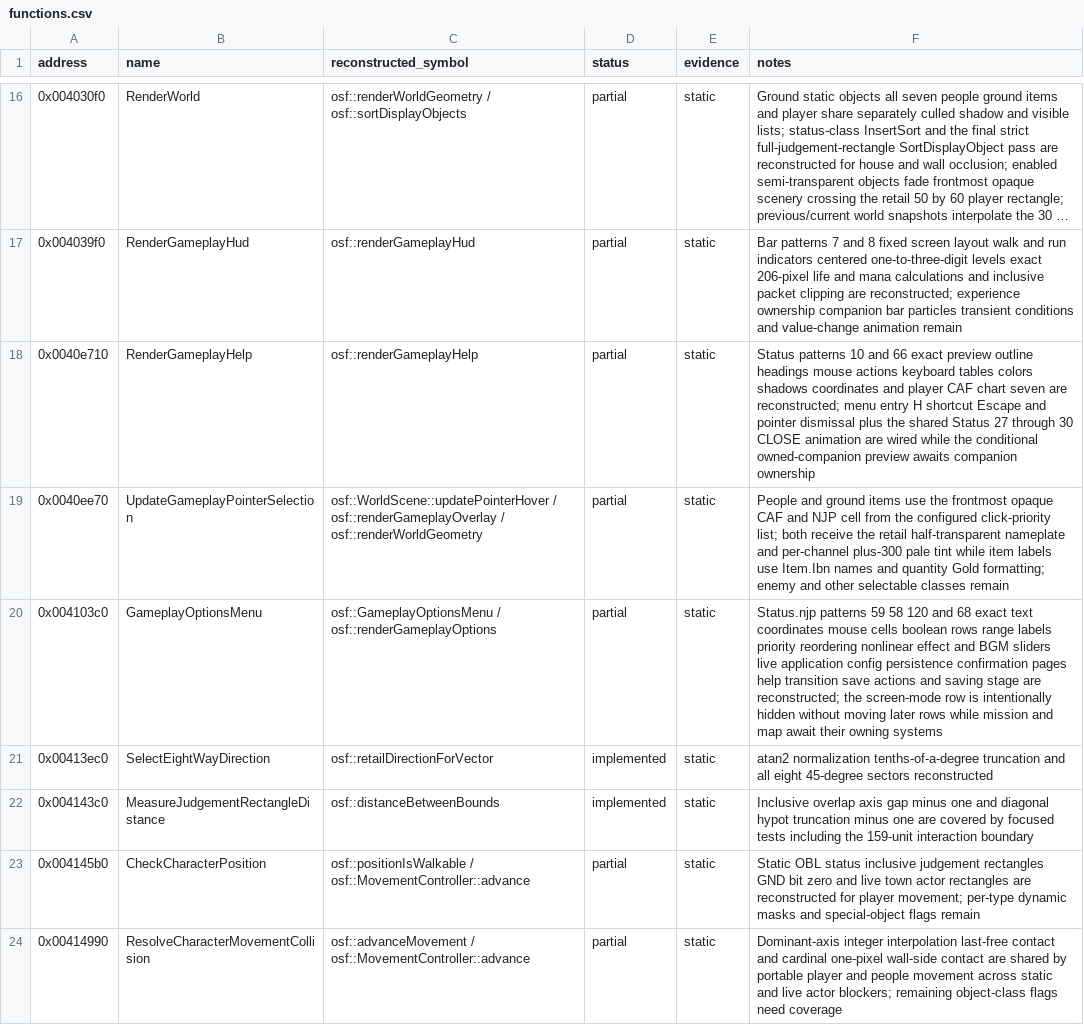
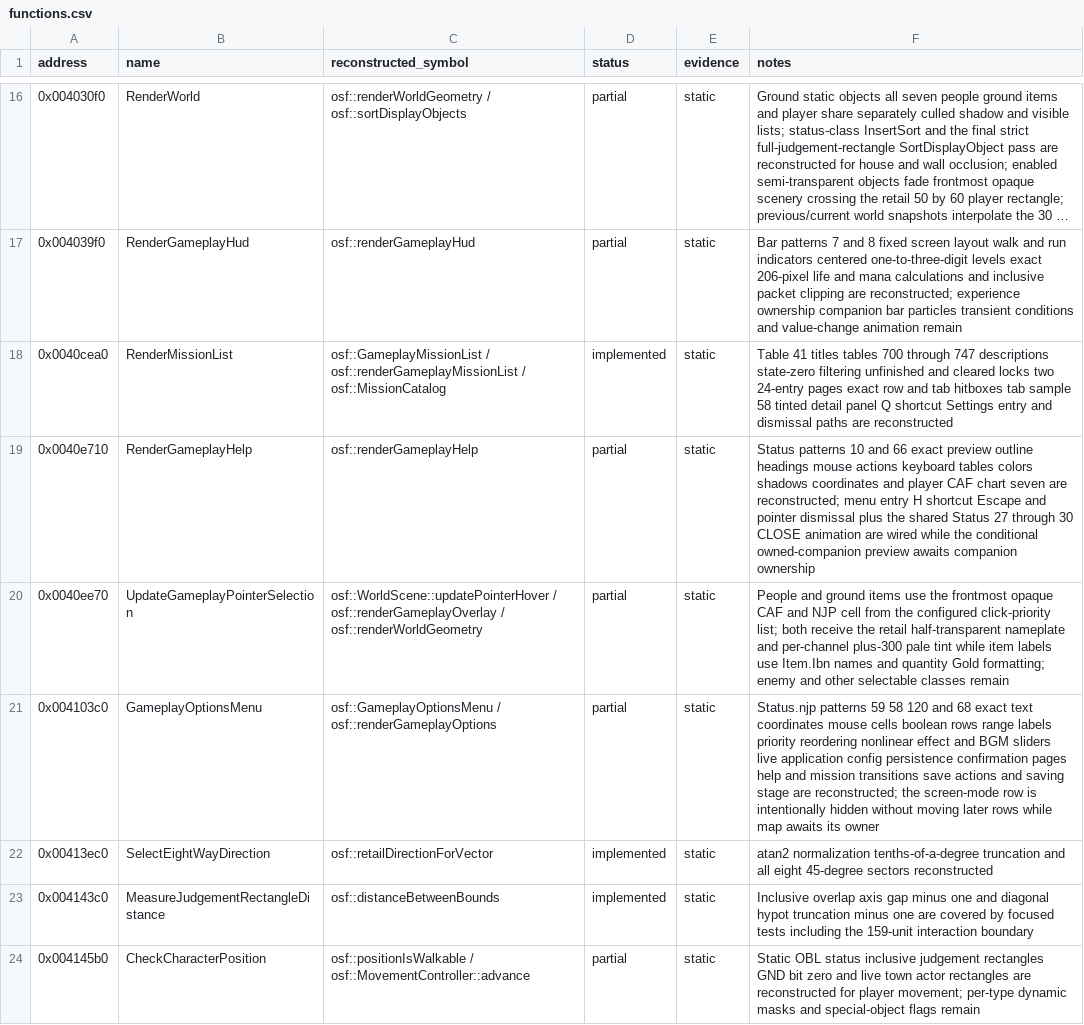
Before and after one commit to RednibCoding/OpenShadowFlare, a CSV file: src/SF_EXE/reverse/functions.csv, drawn as a sheet; only a part is shown, gaps mark what is left out; the shorter side is filled out with more unchanged rows; long unchanged cells end in ….

Commit message:
Reconstruct the table-backed in-game Mission List

```diff
--- a/src/SF_EXE/reverse/functions.csv
+++ b/src/SF_EXE/reverse/functions.csv
@@ -17,5 +17,6 @@ address,name,reconstructed_symbol,status,evidence,notes
 0x004039f0,RenderGameplayHud,osf::renderGameplayHud,partial,static,Bar patterns 7 and 8 fixed screen layout walk and run indicators centered one-to-three-digit levels exact 206-pixel life and mana calculations and inclusive packet clipping are reconstructed; experience ownership companion bar particles transient conditions and value-change animation remain
+0x0040cea0,RenderMissionList,osf::GameplayMissionList / osf::renderGameplayMissionList / osf::MissionCatalog,implemented,static,Table 41 titles tables 700 through 747 descriptions state-zero filtering unfinished and cleared locks two 24-entry pages exact row and tab hitboxes tab sample 58 tinted detail panel Q shortcut Settings entry and dismissal paths are reconstructed
 0x0040e710,RenderGameplayHelp,osf::renderGameplayHelp,partial,static,Status patterns 10 and 66 exact preview outline headings mouse actions keyboard tables colors shadows coordinates and player CAF chart seven are reconstructed; menu entry H shortcut Escape and pointer dismissal plus the shared Status 27 through 30 CLOSE animation are wired while the conditional owned-companion preview awaits companion ownership
 0x0040ee70,UpdateGameplayPointerSelection,osf::WorldScene::updatePointerHover / osf::renderGameplayOverlay / osf::renderWorldGeometry,partial,static,People and ground items use the frontmost opaque CAF and NJP cell from the configured click-priority list; both receive the retail half-transparent nameplate and per-channel plus-300 pale tint while item labels use Item.Ibn names and quantity Gold formatting; enemy and other selectable classes remain
-0x004103c0,GameplayOptionsMenu,osf::GameplayOptionsMenu / osf::renderGameplayOptions,partial,static,Status.njp patterns 59 58 120 and 68 exact text coordinates mouse cells boolean rows range labels priority reordering nonlinear effect and BGM sliders live application config persistence confirmation pages help transition save actions and saving stage are reconstructed; the screen-mode row is intentionally hidden without moving later rows while mission and map await their owning systems
+0x004103c0,GameplayOptionsMenu,osf::GameplayOptionsMenu / osf::renderGameplayOptions,partial,static,Status.njp patterns 59 58 120 and 68 exact text coordinates mouse cells boolean rows range labels priority reordering nonlinear effect and BGM sliders live application config persistence confirmation pages help and mission transitions save actions and saving stage are reconstructed; the screen-mode row is intentionally hidden without moving later rows while map awaits its owner
 0x00413ec0,SelectEightWayDirection,osf::retailDirectionForVector,implemented,static,atan2 normalization tenths-of-a-degree truncation and all eight 45-degree sectors reconstructed
```
Also changed, not shown: 24 other files.
